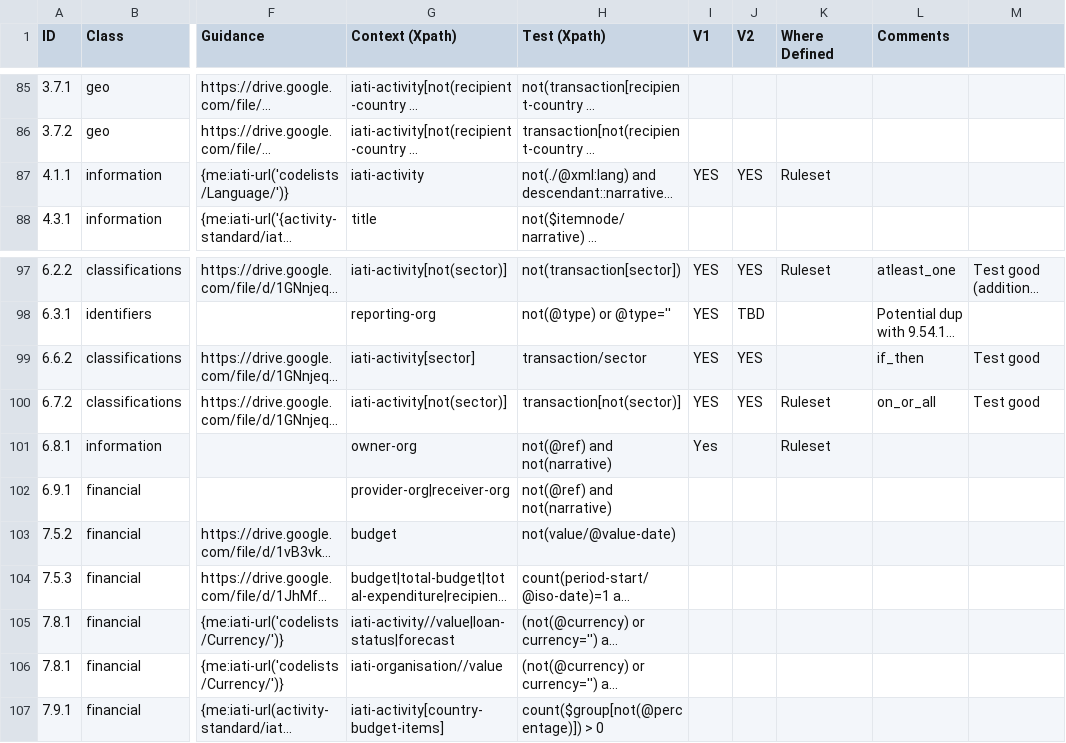
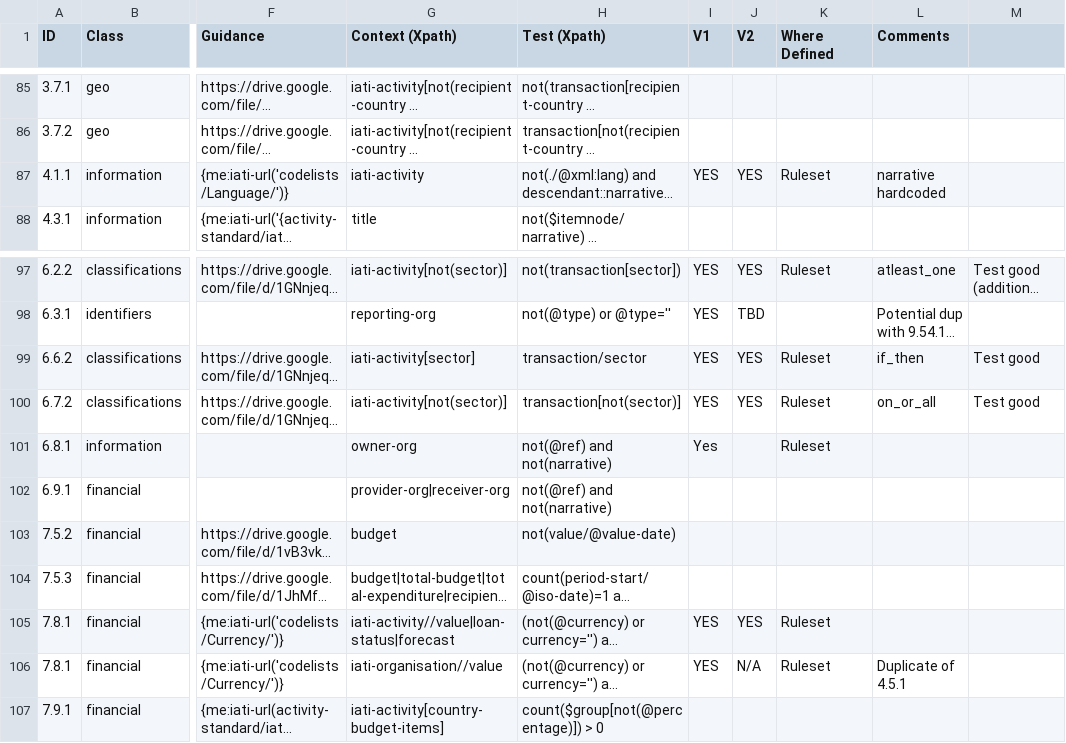
Before and after one commit to IATI/js-validator-api, a CSV file: docs/data-quality-rules.csv, drawn as a sheet; only a part is shown, gaps mark what is left out; long unchanged cells end in …; the diff names each change by its address in the sheet, - before the commit and + after, or states it on an @@ line.

Commit message:
7.8.1 rule added for currency

```diff
--- a/docs/data-quality-rules.csv
+++ b/docs/data-quality-rules.csv
-L87 (Comments): (empty)
+L87 (Comments): narrative hardcoded
-K99 (Where Defined): (empty)
+K99 (Where Defined): Ruleset
-I105:I106 (V1): (empty)
+I105:I106 (V1): YES
-J105 (V2): (empty)
+J105 (V2): YES
-K105:K106 (Where Defined): (empty)
+K105:K106 (Where Defined): Ruleset
-J106 (V2): (empty)
+J106 (V2): N/A
-L106 (Comments): (empty)
+L106 (Comments): Duplicate of 4.5.1
```
